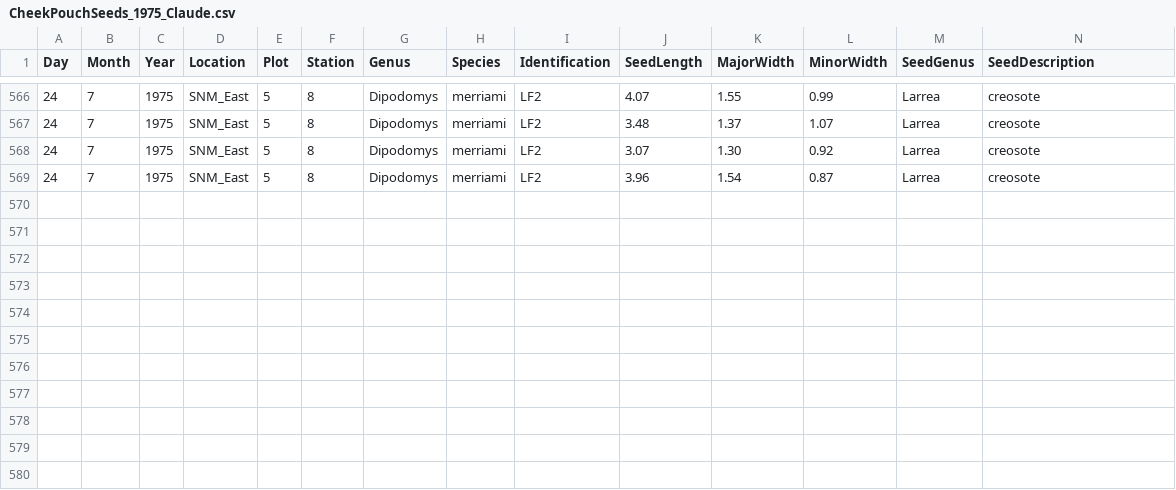
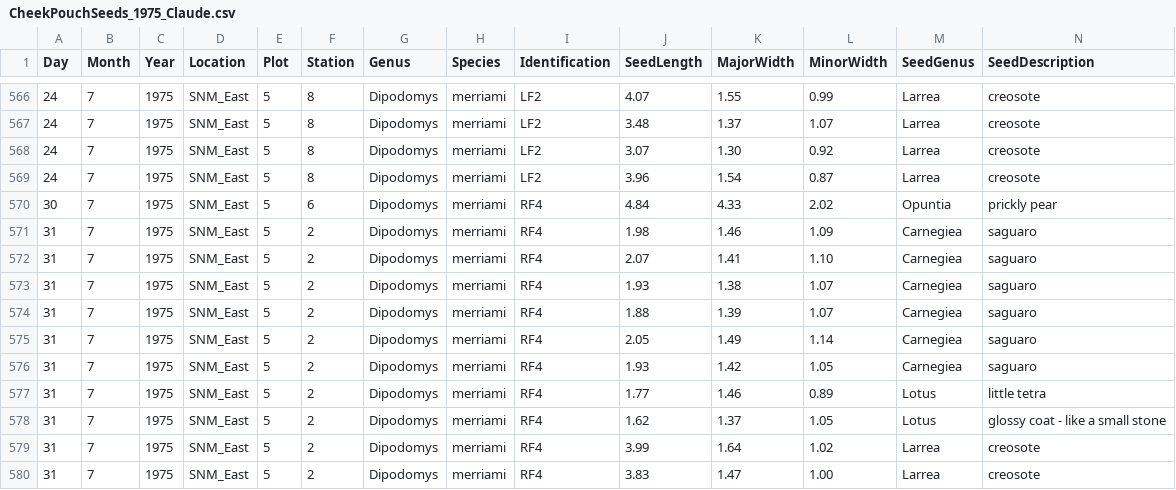
Before and after one commit to kaitschwei/MCloskeyDataRescue, a CSV file: data_raw/CheekPouchSeeds_1975_Claude.csv, drawn as a sheet; only a part is shown, gaps mark what is left out; rows hold the shown columns only; the diff names each change by its address in the sheet, - before the commit and + after, or states it on an @@ line.

```diff
--- a/data_raw/CheekPouchSeeds_1975_Claude.csv
+++ b/data_raw/CheekPouchSeeds_1975_Claude.csv
+row 570: 30 | 7 | 1975 | SNM_East | 5 | 6 | Dipodomys | merriami | RF4 | 4.84 | 4.33 | 2.02 | Opuntia | prickly pear
+row 571: 31 | 7 | 1975 | SNM_East | 5 | 2 | Dipodomys | merriami | RF4 | 1.98 | 1.46 | 1.09 | Carnegiea | saguaro
+row 572: 31 | 7 | 1975 | SNM_East | 5 | 2 | Dipodomys | merriami | RF4 | 2.07 | 1.41 | 1.10 | Carnegiea | saguaro
+row 573: 31 | 7 | 1975 | SNM_East | 5 | 2 | Dipodomys | merriami | RF4 | 1.93 | 1.38 | 1.07 | Carnegiea | saguaro
+row 574: 31 | 7 | 1975 | SNM_East | 5 | 2 | Dipodomys | merriami | RF4 | 1.88 | 1.39 | 1.07 | Carnegiea | saguaro
+row 575: 31 | 7 | 1975 | SNM_East | 5 | 2 | Dipodomys | merriami | RF4 | 2.05 | 1.49 | 1.14 | Carnegiea | saguaro
+row 576: 31 | 7 | 1975 | SNM_East | 5 | 2 | Dipodomys | merriami | RF4 | 1.93 | 1.42 | 1.05 | Carnegiea | saguaro
+row 577: 31 | 7 | 1975 | SNM_East | 5 | 2 | Dipodomys | merriami | RF4 | 1.77 | 1.46 | 0.89 | Lotus | little tetra
+row 578: 31 | 7 | 1975 | SNM_East | 5 | 2 | Dipodomys | merriami | RF4 | 1.62 | 1.37 | 1.05 | Lotus | glossy coat - like a small stone
+row 579: 31 | 7 | 1975 | SNM_East | 5 | 2 | Dipodomys | merriami | RF4 | 3.99 | 1.64 | 1.02 | Larrea | creosote
+row 580: 31 | 7 | 1975 | SNM_East | 5 | 2 | Dipodomys | merriami | RF4 | 3.83 | 1.47 | 1.00 | Larrea | creosote
```
Also changed, not shown: data_raw/CheekPouchSamples_1975_Claude.csv.
